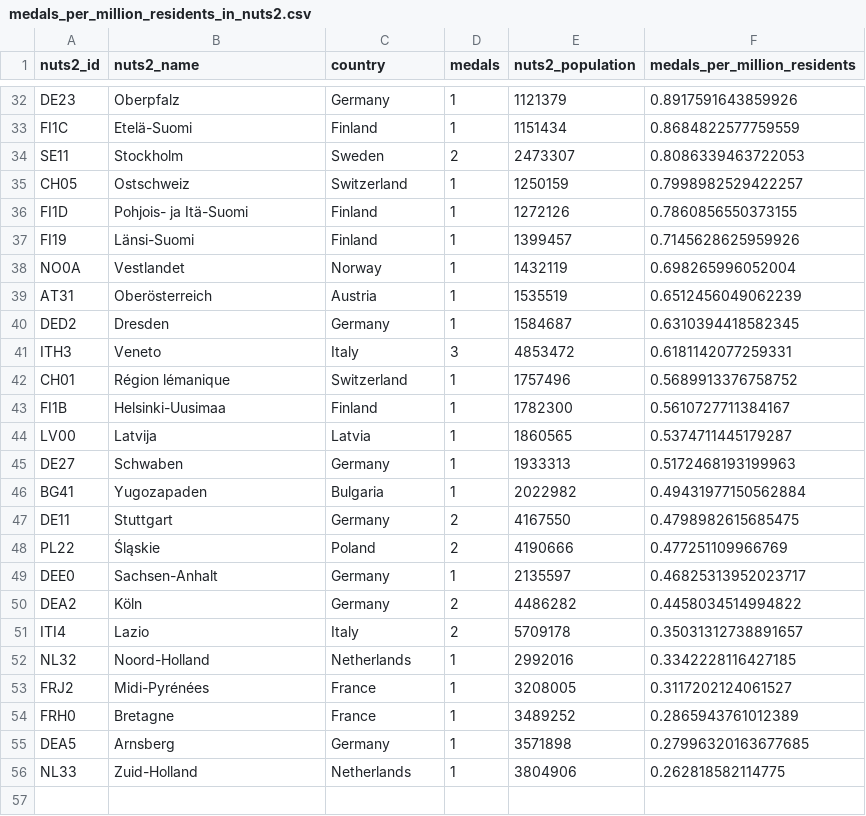
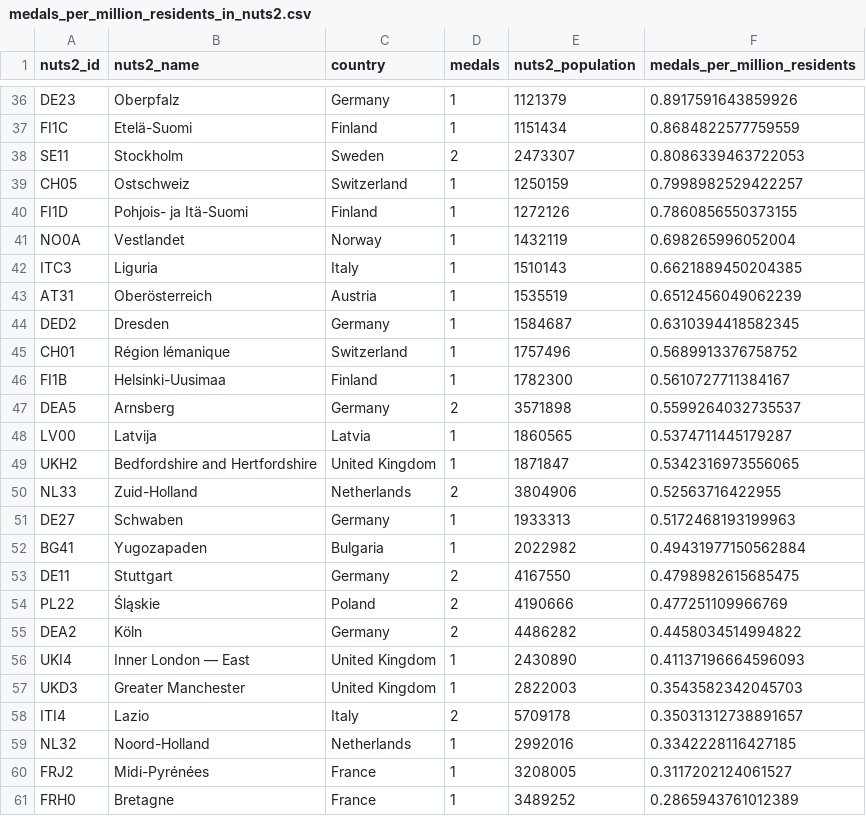
Before and after one commit to giocomai/olympics2026nuts, a CSV file: medals_per_million_residents_in_nuts2.csv, drawn as a sheet; only a part is shown, gaps mark what is left out; removed rows and columns are numbered as before the commit, all else as after; the diff covers the shown part only; the diff names each change by its address in the sheet, - before the commit and + after, or states it on an @@ line.

```diff
--- a/medals_per_million_residents_in_nuts2.csv
+++ b/medals_per_million_residents_in_nuts2.csv
-row 37: FI19 | Länsi-Suomi | Finland | 1 | 1399457 | 0.7145628625959926
+row 42: ITC3 | Liguria | Italy | 1 | 1510143 | 0.6621889450204385
-row 41: ITH3 | Veneto | Italy | 3 | 4853472 | 0.6181142077259331
+row 47: DEA5 | Arnsberg | Germany | 2 | 3571898 | 0.5599264032735537
+row 49: UKH2 | Bedfordshire and Hertfordshire | United Kingdom | 1 | 1871847 | 0.5342316973556065
+row 50: NL33 | Zuid-Holland | Netherlands | 2 | 3804906 | 0.52563716422955
-row 49: DEE0 | Sachsen-Anhalt | Germany | 1 | 2135597 | 0.46825313952023717
+row 56: UKI4 | Inner London — East | United Kingdom | 1 | 2430890 | 0.41137196664596093
+row 57: UKD3 | Greater Manchester | United Kingdom | 1 | 2822003 | 0.3543582342045703
-row 55: DEA5 | Arnsberg | Germany | 1 | 3571898 | 0.27996320163677685
-row 56: NL33 | Zuid-Holland | Netherlands | 1 | 3804906 | 0.262818582114775
```
Also changed, not shown: 10 added rows, 6 removed rows and 4 edited cells elsewhere in this file, medalists_missing_place_of_birth.csv, 6 other files.
